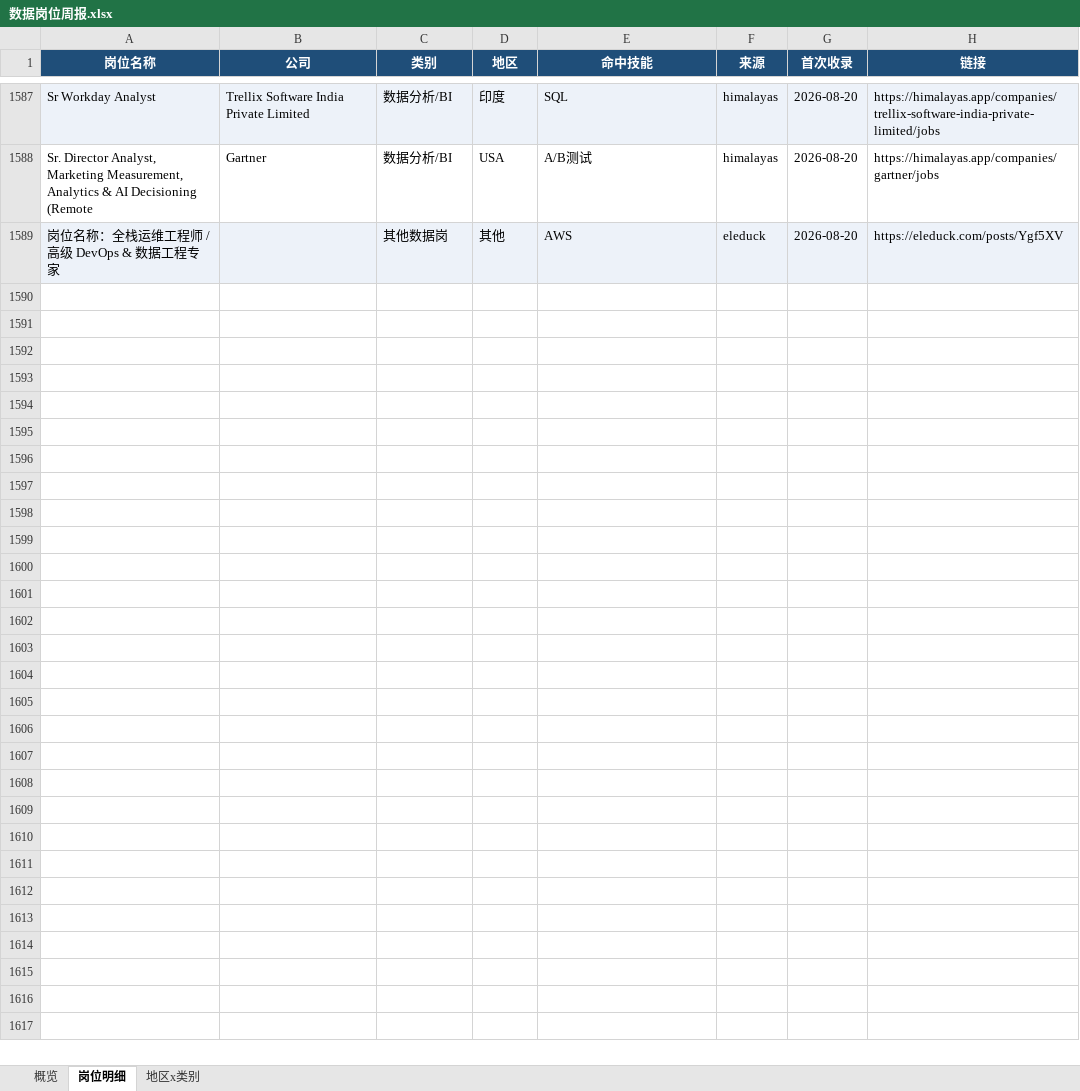
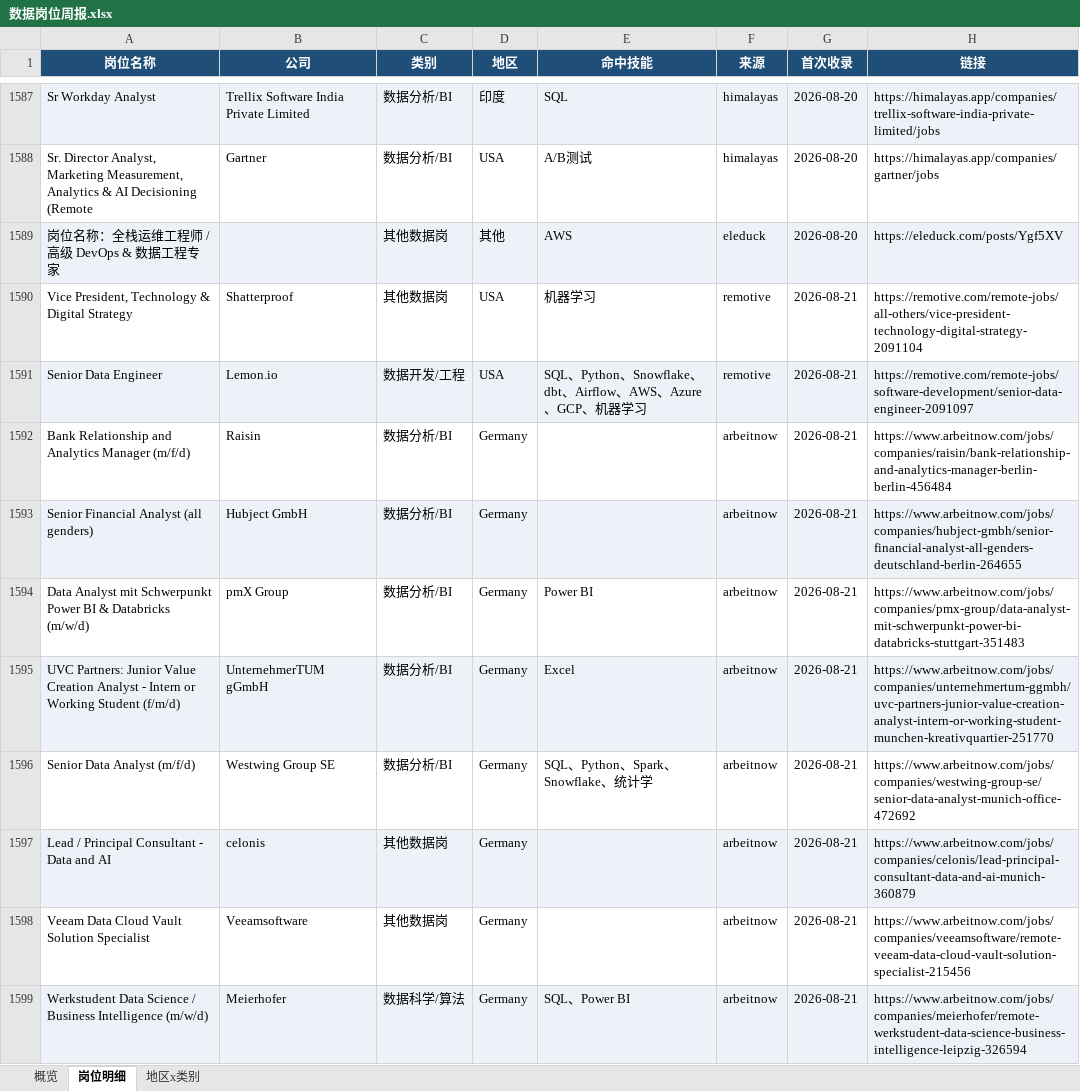
Before and after one commit to EGG-ZERO/da-job-radar, an Excel workbook: reports/数据岗位周报.xlsx, sheet 岗位明细, drawn as a sheet; only a part is shown, gaps mark what is left out; values as stored, in another font and other column widths than the file's, no borders; the diff covers the shown part only; the diff names each change by its address in the sheet, - before the commit and + after, or states it on an @@ line.

```diff
--- a/reports/数据岗位周报.xlsx (sheet 岗位明细)
+++ b/reports/数据岗位周报.xlsx (sheet 岗位明细)
+row 1590: Vice President, Technology & Digital Strategy | Shatterproof | 其他数据岗 | USA | 机器学习 | remotive | 2026-08-21 | https://remotive.com/remote-jobs/all-others/vice-president-technology-digital-strategy-2091104
+row 1591: Senior Data Engineer | Lemon.io | 数据开发/工程 | USA | SQL、Python、Snowflake、dbt、Airflow、AWS、Azure、GCP、机器学习 | remotive | 2026-08-21 | https://remotive.com/remote-jobs/software-development/senior-data-engineer-2091097
+row 1592: Bank Relationship and Analytics Manager (m/f/d) | Raisin | 数据分析/BI | Germany |  | arbeitnow | 2026-08-21 | https://www.arbeitnow.com/jobs/companies/raisin/bank-relationship-and-analytics-manager-berlin-berlin-456484
+row 1593: Senior Financial Analyst (all genders) | Hubject GmbH | 数据分析/BI | Germany |  | arbeitnow | 2026-08-21 | https://www.arbeitnow.com/jobs/companies/hubject-gmbh/senior-financial-analyst-all-genders-deutschland-berlin-264655
+row 1594: Data Analyst mit Schwerpunkt Power BI & Databricks (m/w/d) | pmX Group | 数据分析/BI | Germany | Power BI | arbeitnow | 2026-08-21 | https://www.arbeitnow.com/jobs/companies/pmx-group/data-analyst-mit-schwerpunkt-power-bi-databricks-stuttgart-351483
+row 1595: UVC Partners: Junior Value Creation Analyst - Intern or Working Student (f/m/d) | UnternehmerTUM gGmbH | 数据分析/BI | Germany | Excel | arbeitnow | 2026-08-21 | https://www.arbeitnow.com/jobs/companies/unternehmertum-ggmbh/uvc-partners-junior-value-creation-analyst-intern-or-working-student-munchen-kreativquartier-251770
+row 1596: Senior Data Analyst (m/f/d) | Westwing Group SE | 数据分析/BI | Germany | SQL、Python、Spark、Snowflake、统计学 | arbeitnow | 2026-08-21 | https://www.arbeitnow.com/jobs/companies/westwing-group-se/senior-data-analyst-munich-office-472692
+row 1597: Lead / Principal Consultant - Data and AI | celonis | 其他数据岗 | Germany |  | arbeitnow | 2026-08-21 | https://www.arbeitnow.com/jobs/companies/celonis/lead-principal-consultant-data-and-ai-munich-360879
+row 1598: Veeam Data Cloud Vault Solution Specialist | Veeamsoftware | 其他数据岗 | Germany |  | arbeitnow | 2026-08-21 | https://www.arbeitnow.com/jobs/companies/veeamsoftware/remote-veeam-data-cloud-vault-solution-specialist-215456
+row 1599: Werkstudent Data Science / Business Intelligence (m/w/d) | Meierhofer | 数据科学/算法 | Germany | SQL、Power BI | arbeitnow | 2026-08-21 | https://www.arbeitnow.com/jobs/companies/meierhofer/remote-werkstudent-data-science-business-intelligence-leipzig-326594
```
Also changed, not shown: 35 added rows elsewhere in this sheet, sheet 概览, sheet 地区x类别, 5 other files.
